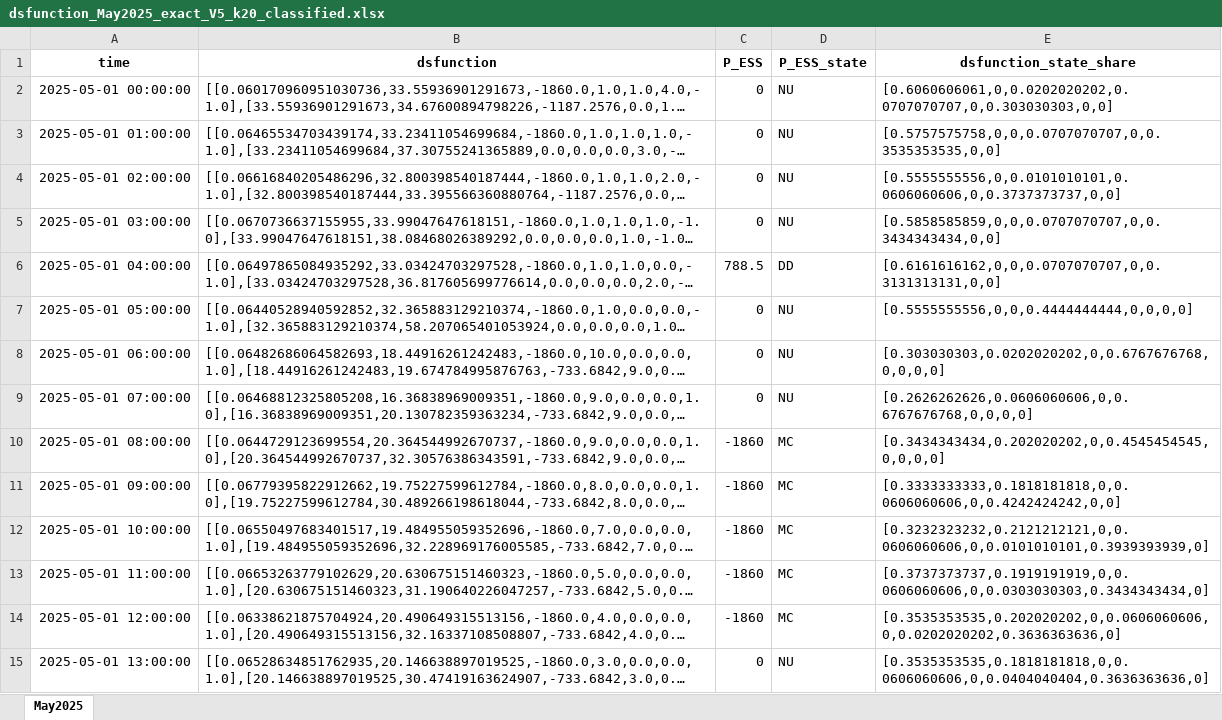
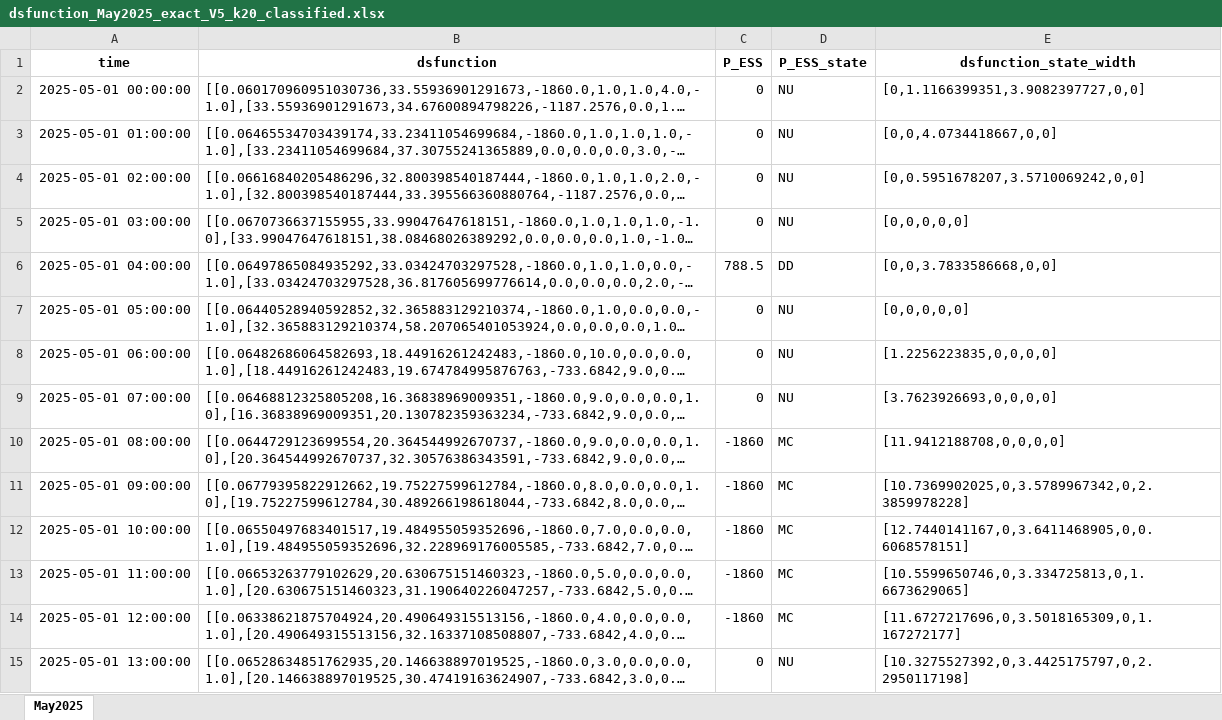
Before and after one commit to SCWang01/Open_Battery_Code, an Excel workbook: Figure_Plot/figure_plot_4_c/input/dsfunction_May2025_exact_V5_k20_classified.xlsx, sheet May2025, drawn as a sheet; only a part is shown; long unchanged cells end in …; values as stored, in another font and other column widths than the file's, no borders; the diff covers the shown part only; the diff names each change by its address in the sheet, - before the commit and + after, or states it on an @@ line.

Commit message:
Save_Figure_Update

```diff
--- a/Figure_Plot/figure_plot_4_c/input/dsfunction_May2025_exact_V5_k20_classified.xlsx (sheet May2025)
+++ b/Figure_Plot/figure_plot_4_c/input/dsfunction_May2025_exact_V5_k20_classified.xlsx (sheet May2025)
-E1: dsfunction_state_share
+E1: dsfunction_state_width
-E2 (dsfunction_state_width): [0.6060606061,0,0.0202020202,0.0707070707,0,0.303030303,0,0]
+E2 (dsfunction_state_width): [0,1.1166399351,3.9082397727,0,0]
-E3 (dsfunction_state_width): [0.5757575758,0,0,0.0707070707,0,0.3535353535,0,0]
+E3 (dsfunction_state_width): [0,0,4.0734418667,0,0]
-E4 (dsfunction_state_width): [0.5555555556,0,0.0101010101,0.0606060606,0,0.3737373737,0,0]
+E4 (dsfunction_state_width): [0,0.5951678207,3.5710069242,0,0]
-E5 (dsfunction_state_width): [0.5858585859,0,0,0.0707070707,0,0.3434343434,0,0]
+E5 (dsfunction_state_width): [0,0,0,0,0]
-E6 (dsfunction_state_width): [0.6161616162,0,0,0.0707070707,0,0.3131313131,0,0]
+E6 (dsfunction_state_width): [0,0,3.7833586668,0,0]
-E7 (dsfunction_state_width): [0.5555555556,0,0,0.4444444444,0,0,0,0]
+E7 (dsfunction_state_width): [0,0,0,0,0]
-E8 (dsfunction_state_width): [0.303030303,0.0202020202,0,0.6767676768,0,0,0,0]
+E8 (dsfunction_state_width): [1.2256223835,0,0,0,0]
-E9 (dsfunction_state_width): [0.2626262626,0.0606060606,0,0.6767676768,0,0,0,0]
+E9 (dsfunction_state_width): [3.7623926693,0,0,0,0]
-E10 (dsfunction_state_width): [0.3434343434,0.202020202,0,0.4545454545,0,0,0,0]
+E10 (dsfunction_state_width): [11.9412188708,0,0,0,0]
-E11 (dsfunction_state_width): [0.3333333333,0.1818181818,0,0.0606060606,0,0.4242424242,0,0]
+E11 (dsfunction_state_width): [10.7369902025,0,3.5789967342,0,2.3859978228]
-E12 (dsfunction_state_width): [0.3232323232,0.2121212121,0,0.0606060606,0,0.0101010101,0.3939393939,0]
+E12 (dsfunction_state_width): [12.7440141167,0,3.6411468905,0,0.6068578151]
-E13 (dsfunction_state_width): [0.3737373737,0.1919191919,0,0.0606060606,0,0.0303030303,0.3434343434,0]
+E13 (dsfunction_state_width): [10.5599650746,0,3.334725813,0,1.6673629065]
-E14 (dsfunction_state_width): [0.3535353535,0.202020202,0,0.0606060606,0,0.0202020202,0.3636363636,0]
+E14 (dsfunction_state_width): [11.6727217696,0,3.5018165309,0,1.167272177]
-E15 (dsfunction_state_width): [0.3535353535,0.1818181818,0,0.0606060606,0,0.0404040404,0.3636363636,0]
+E15 (dsfunction_state_width): [10.3275527392,0,3.4425175797,0,2.2950117198]
```
Also changed, not shown: 730 edited cells elsewhere in this sheet, Figure_Plot/figure_plot_4_a_b/source_data/dsfunction_May2025_exact_V5_k20.xlsx, Figure_Plot/figure_plot_4_a_b/source_data/dsfunction_May2025_exact_V5_k20_classified.xlsx, 43 other files.
